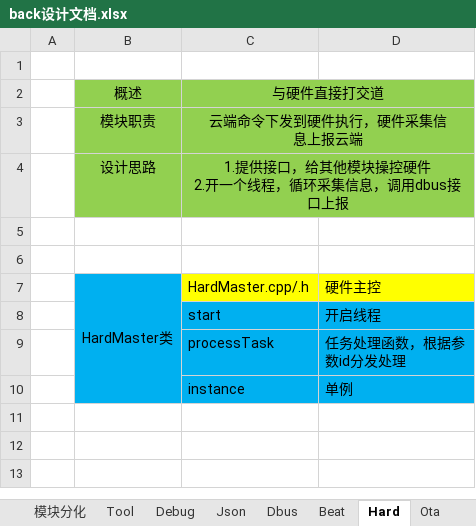
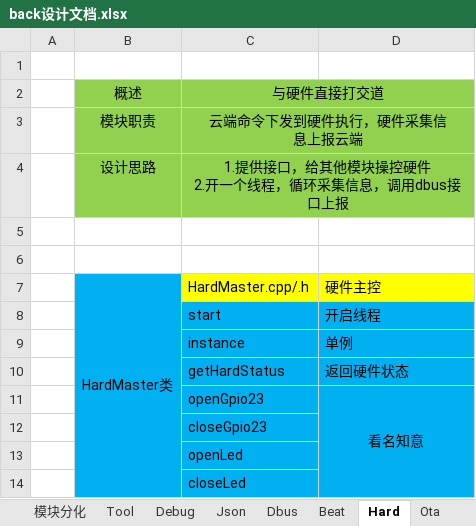
Before and after one commit to lvxu2020/CatLitterBox, an Excel workbook: back/doc/back设计文档.xlsx, sheet Hard, drawn as a sheet; values as stored, in another font and other column widths than the file's, no borders; removed rows and columns are numbered as before the commit, all else as after; ↵ is a line break in a cell; the diff names each change by its address in the sheet, - before the commit and + after, or states it on an @@ line.

```diff
--- a/back/doc/back设计文档.xlsx (sheet Hard)
+++ b/back/doc/back设计文档.xlsx (sheet Hard)
-row 9:  |  | processTask | 任务处理函数，根据参 ↵ 数id分发处理
+row 10:  |  | getHardStatus | 返回硬件状态
+row 11:  |  | openGpio23 | 看名知意
+row 12:  |  | closeGpio23
+row 13:  |  | openLed
+row 14:  |  | closeLed
```
Also changed, not shown: 19 other files.
